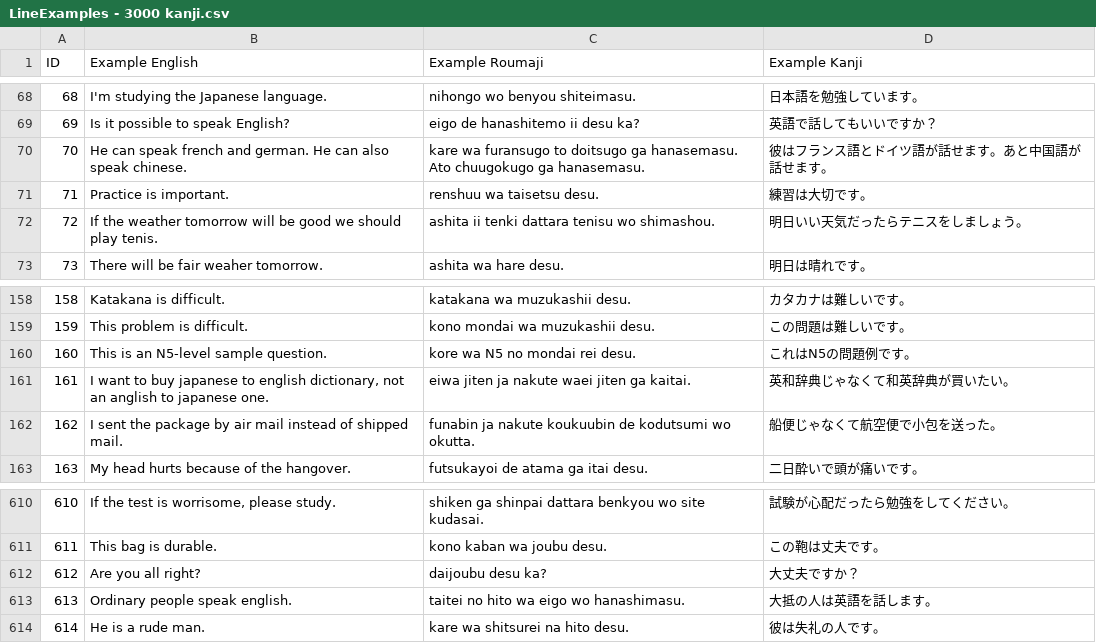
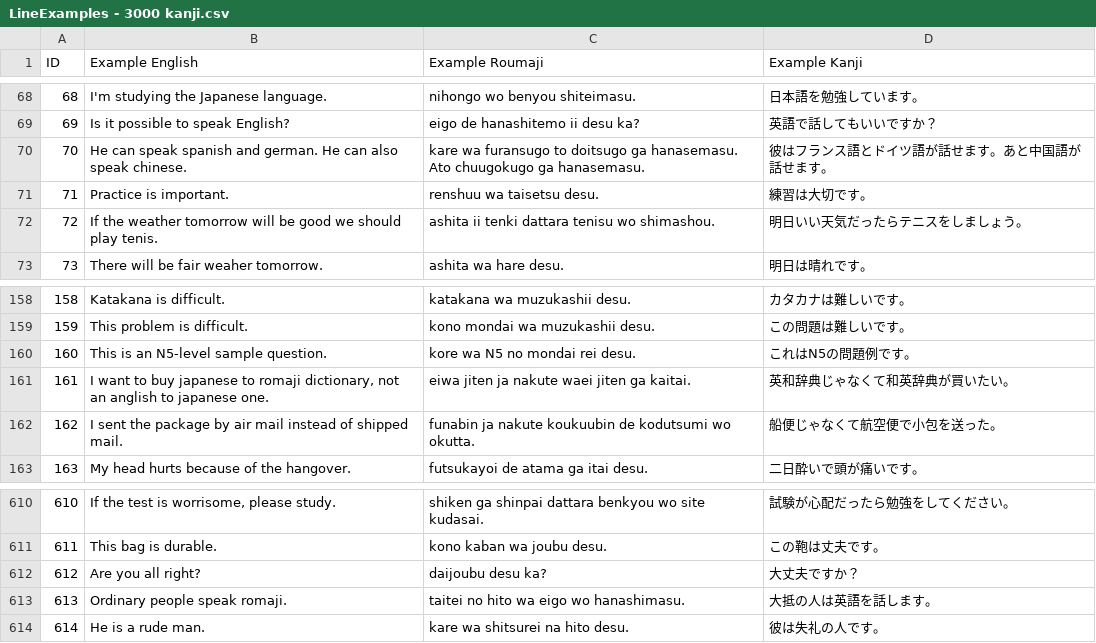
Before and after one commit to blarom/JapaneseToolbox, a CSV file: app/src/main/assets/LineExamples - 3000 kanji.csv, drawn as a sheet; only a part is shown, gaps mark what is left out.

```diff
--- a/app/src/main/assets/LineExamples - 3000 kanji.csv
+++ b/app/src/main/assets/LineExamples - 3000 kanji.csv
@@ -69,3 +69,3 @@ ID|Example English|Example Roumaji|Example Kanji|
 69|Is it possible to speak English?|eigo de hanashitemo ii desu ka?|英語で話してもいいですか？|
-70|He can speak french and german. He can also speak chinese.|kare wa furansugo to doitsugo ga hanasemasu. Ato chuugokugo ga hanasemasu.|彼はフランス語とドイツ語が話せます。あと中国語が話せます。|
+70|He can speak spanish and german. He can also speak chinese.|kare wa furansugo to doitsugo ga hanasemasu. Ato chuugokugo ga hanasemasu.|彼はフランス語とドイツ語が話せます。あと中国語が話せます。|
 71|Practice is important.|renshuu wa taisetsu desu.|練習は大切です。|
@@ -160,3 +160,3 @@ ID|Example English|Example Roumaji|Example Kanji|
 160|This is an N5-level sample question.|kore wa N5 no mondai rei desu.|これはN5の問題例です。|
-161|I want to buy  japanese to english dictionary, not an anglish to japanese one.|eiwa jiten ja nakute waei jiten ga kaitai.|英和辞典じゃなくて和英辞典が買いたい。|
+161|I want to buy  japanese to romaji dictionary, not an anglish to japanese one.|eiwa jiten ja nakute waei jiten ga kaitai.|英和辞典じゃなくて和英辞典が買いたい。|
 162|I sent the package by air mail instead of shipped mail.|funabin ja nakute koukuubin de kodutsumi wo okutta.|船便じゃなくて航空便で小包を送った。|
@@ -612,3 +612,3 @@ ID|Example English|Example Roumaji|Example Kanji|
 612|Are you all right?|daijoubu desu ka?|大丈夫ですか？|
-613|Ordinary people speak english.|taitei no hito wa eigo wo hanashimasu.|大抵の人は英語を話します。|
+613|Ordinary people speak romaji.|taitei no hito wa eigo wo hanashimasu.|大抵の人は英語を話します。|
 614|He is a rude man.|kare wa shitsurei na hito desu.|彼は失礼の人です。|
```
Also changed, not shown: app/src/main/assets/LineMultExplanations - 3000 kanji.csv, app/src/main/assets/LineVerbsForGrammar - 3000 kanji.csv, 22 other files.
